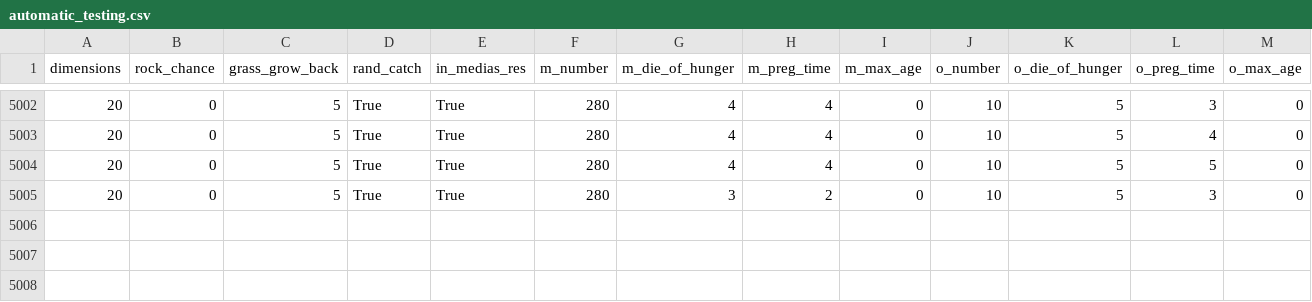
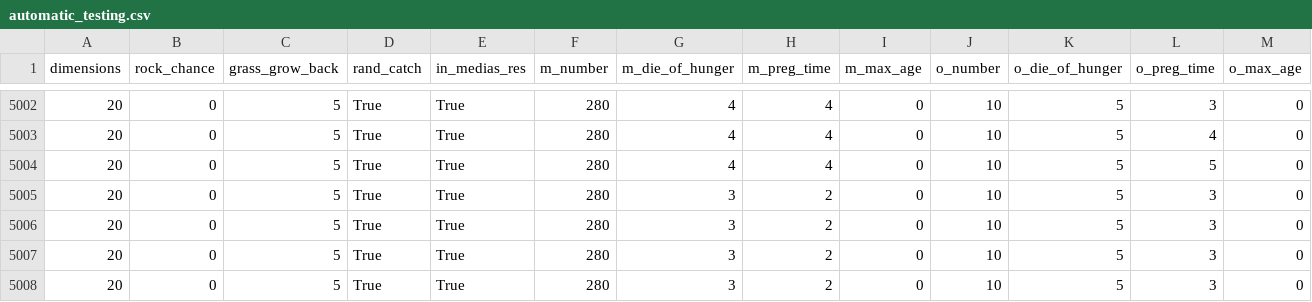
Before and after one commit to koefoeden/Evolution-Simulator, a CSV file: results/automatic_testing.csv, drawn as a sheet; only a part is shown, gaps mark what is left out; rows hold the shown columns only; the diff names each change by its address in the sheet, - before the commit and + after, or states it on an @@ line.

```diff
--- a/results/automatic_testing.csv
+++ b/results/automatic_testing.csv
+row 5006: 20 | 0 | 5 | True | True | 280 | 3 | 2 | 0 | 10 | 5 | 3 | 0
+row 5007: 20 | 0 | 5 | True | True | 280 | 3 | 2 | 0 | 10 | 5 | 3 | 0
+row 5008: 20 | 0 | 5 | True | True | 280 | 3 | 2 | 0 | 10 | 5 | 3 | 0
```
Also changed, not shown: 4 other files.
